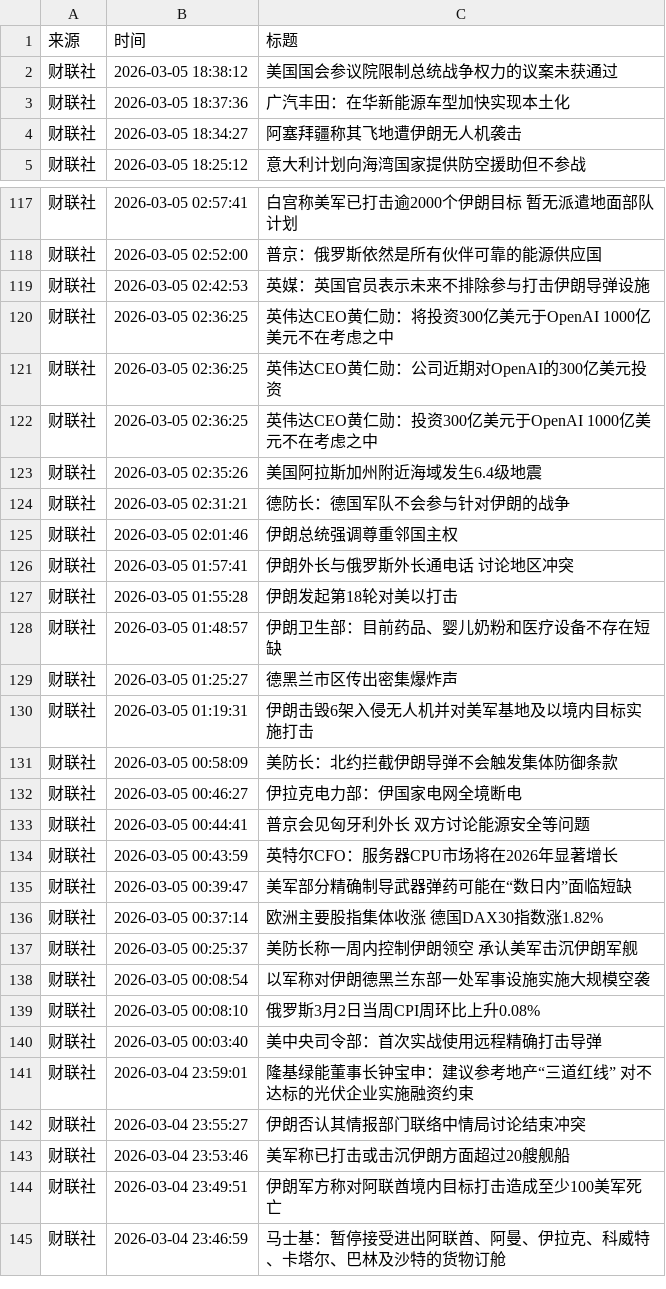
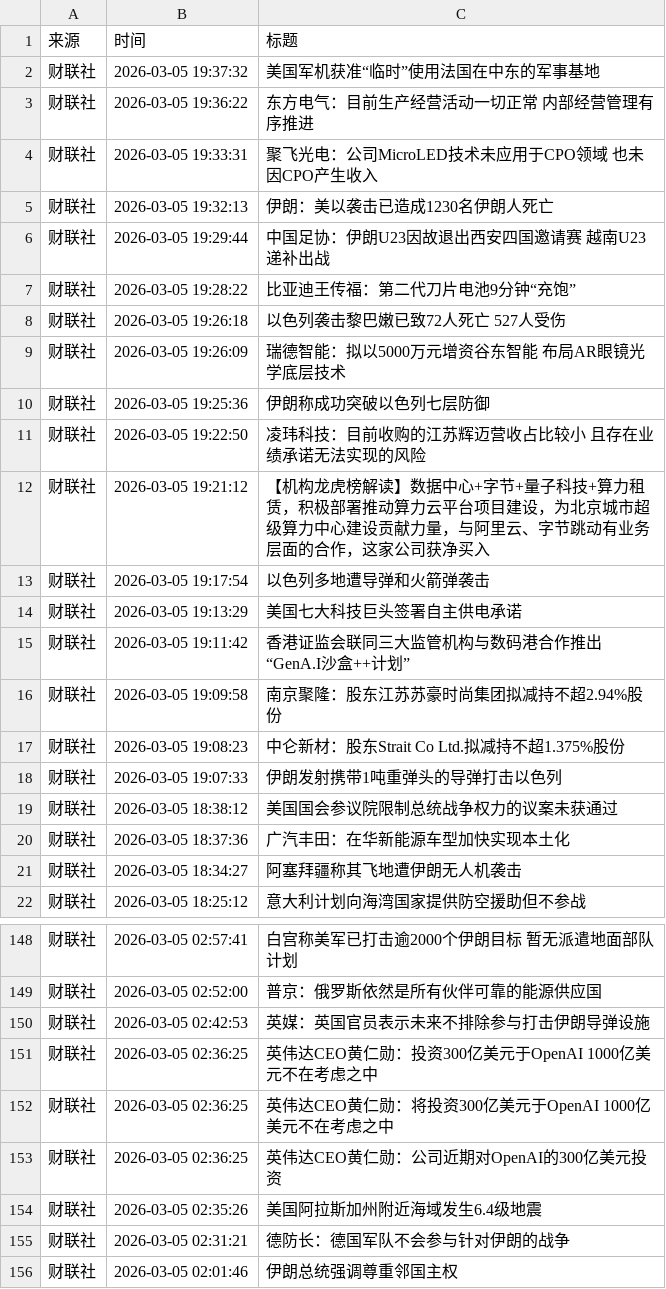
Before and after one commit to YutaoH/huiboyanbao, a CSV file: 财经新闻数据/financial_news_archive-2026-03.csv, drawn as a sheet; only a part is shown, gaps mark what is left out; the shorter side is filled out with more unchanged rows; the diff covers the shown part only.

```diff
--- a/财经新闻数据/financial_news_archive-2026-03.csv
+++ b/财经新闻数据/financial_news_archive-2026-03.csv
@@ -1,2 +1,19 @@
 来源,时间,标题
+财联社,2026-03-05 19:37:32,美国军机获准“临时”使用法国在中东的军事基地
+财联社,2026-03-05 19:36:22,东方电气：目前生产经营活动一切正常 内部经营管理有序推进
+财联社,2026-03-05 19:33:31,聚飞光电：公司MicroLED技术未应用于CPO领域 也未因CPO产生收入
+财联社,2026-03-05 19:32:13,伊朗：美以袭击已造成1230名伊朗人死亡
+财联社,2026-03-05 19:29:44,中国足协：伊朗U23因故退出西安四国邀请赛 越南U23递补出战
+财联社,2026-03-05 19:28:22,比亚迪王传福：第二代刀片电池9分钟“充饱”
+财联社,2026-03-05 19:26:18,以色列袭击黎巴嫩已致72人死亡 527人受伤
+财联社,2026-03-05 19:26:09,瑞德智能：拟以5000万元增资谷东智能 布局AR眼镜光学底层技术
+财联社,2026-03-05 19:25:36,伊朗称成功突破以色列七层防御
+财联社,2026-03-05 19:22:50,凌玮科技：目前收购的江苏辉迈营收占比较小 且存在业绩承诺无法实现的风险
+财联社,2026-03-05 19:21:12,【机构龙虎榜解读】数据中心+字节+量子科技+算力租赁，积极部署推动算力云平台项目建设，为北京城市超级算力中心建设贡献力量，与阿里云、字节跳动有业务层面的合作，这家公司获净买入
+财联社,2026-03-05 19:17:54,以色列多地遭导弹和火箭弹袭击
+财联社,2026-03-05 19:13:29,美国七大科技巨头签署自主供电承诺
+财联社,2026-03-05 19:11:42,香港证监会联同三大监管机构与数码港合作推出“GenA.I沙盒++计划”
+财联社,2026-03-05 19:09:58,南京聚隆：股东江苏苏豪时尚集团拟减持不超2.94%股份
+财联社,2026-03-05 19:08:23,中仑新材：股东Strait Co  Ltd.拟减持不超1.375%股份
+财联社,2026-03-05 19:07:33,伊朗发射携带1吨重弹头的导弹打击以色列
 财联社,2026-03-05 18:38:12,美国国会参议院限制总统战争权力的议案未获通过
@@ -119,5 +150,5 @@
 财联社,2026-03-05 02:42:53,英媒：英国官员表示未来不排除参与打击伊朗导弹设施
+财联社,2026-03-05 02:36:25,英伟达CEO黄仁勋：投资300亿美元于OpenAI 1000亿美元不在考虑之中
 财联社,2026-03-05 02:36:25,英伟达CEO黄仁勋：将投资300亿美元于OpenAI 1000亿美元不在考虑之中
 财联社,2026-03-05 02:36:25,英伟达CEO黄仁勋：公司近期对OpenAI的300亿美元投资
-财联社,2026-03-05 02:36:25,英伟达CEO黄仁勋：投资300亿美元于OpenAI 1000亿美元不在考虑之中
 财联社,2026-03-05 02:35:26,美国阿拉斯加州附近海域发生6.4级地震
```
Also changed, not shown: 14 added rows and 2 moved rows elsewhere in this file, 5 other files.
